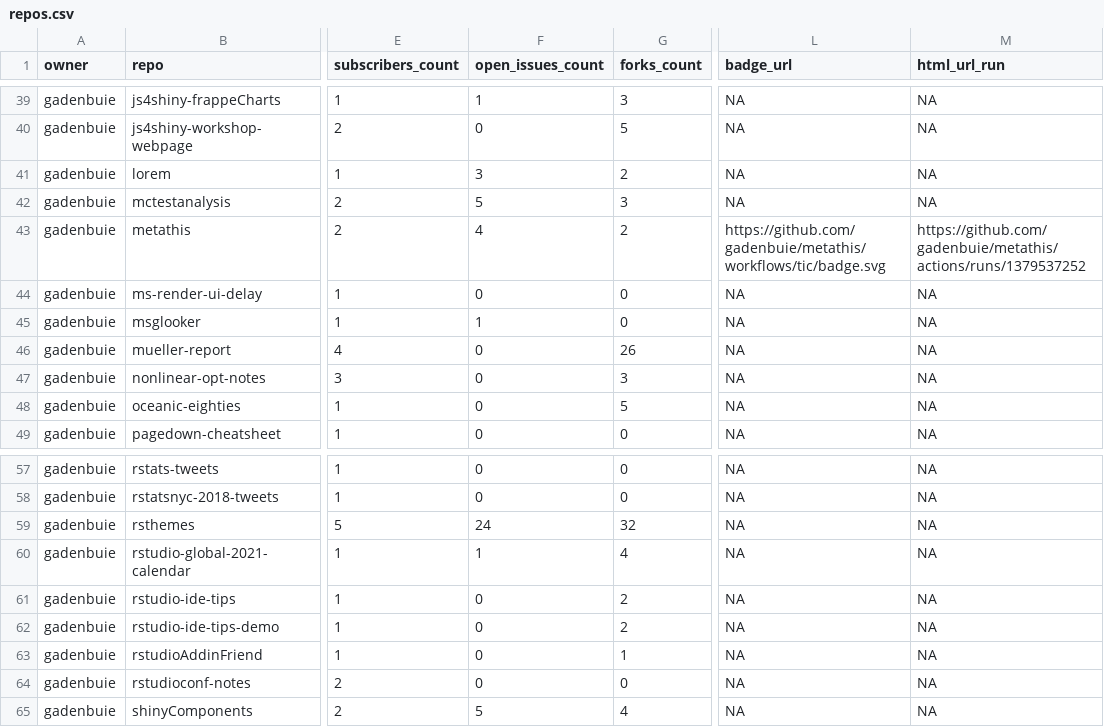
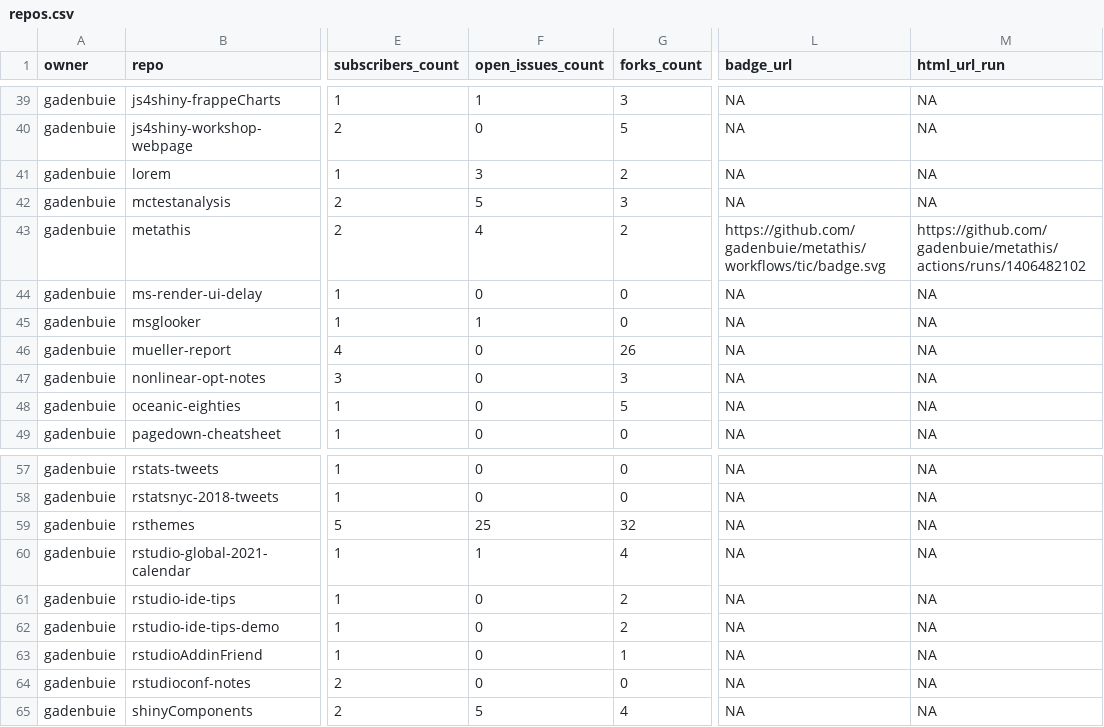
Before and after one commit to andrewcstewart/gha-dashboard, a CSV file: repos.csv, drawn as a sheet; only a part is shown, gaps mark what is left out; the diff covers the shown part only; the diff names each change by its address in the sheet, - before the commit and + after, or states it on an @@ line.

```diff
--- a/repos.csv
+++ b/repos.csv
-M43 (html_url_run): https://github.com/gadenbuie/metathis/actions/runs/1379537252
+M43 (html_url_run): https://github.com/gadenbuie/metathis/actions/runs/1406482102
-F59 (open_issues_count): 24
+F59 (open_issues_count): 25
```
Also changed, not shown: 13 edited cells elsewhere in this file, 1 other file.
